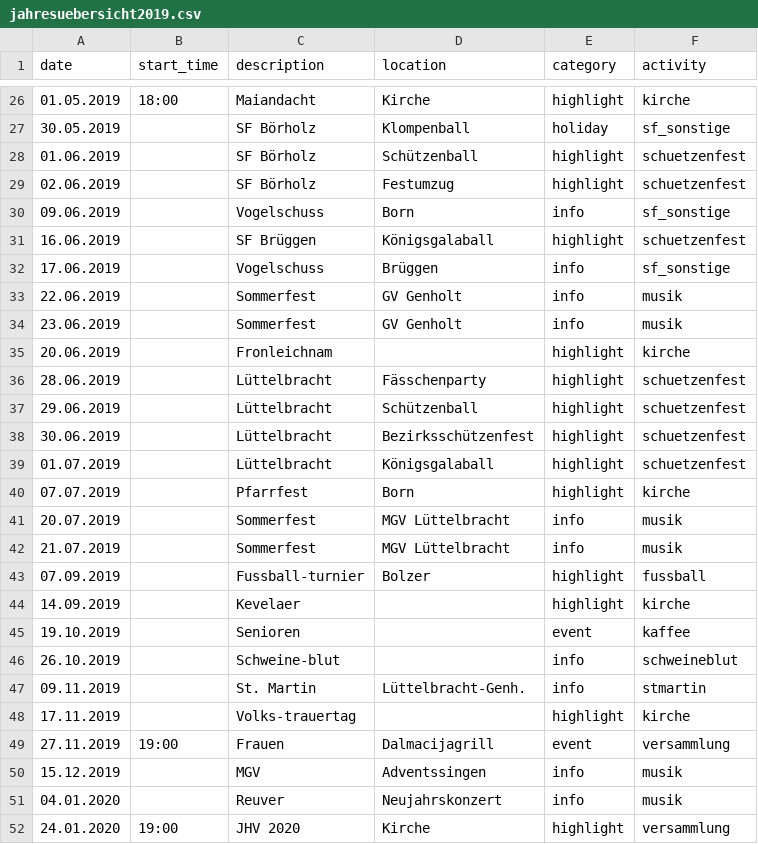
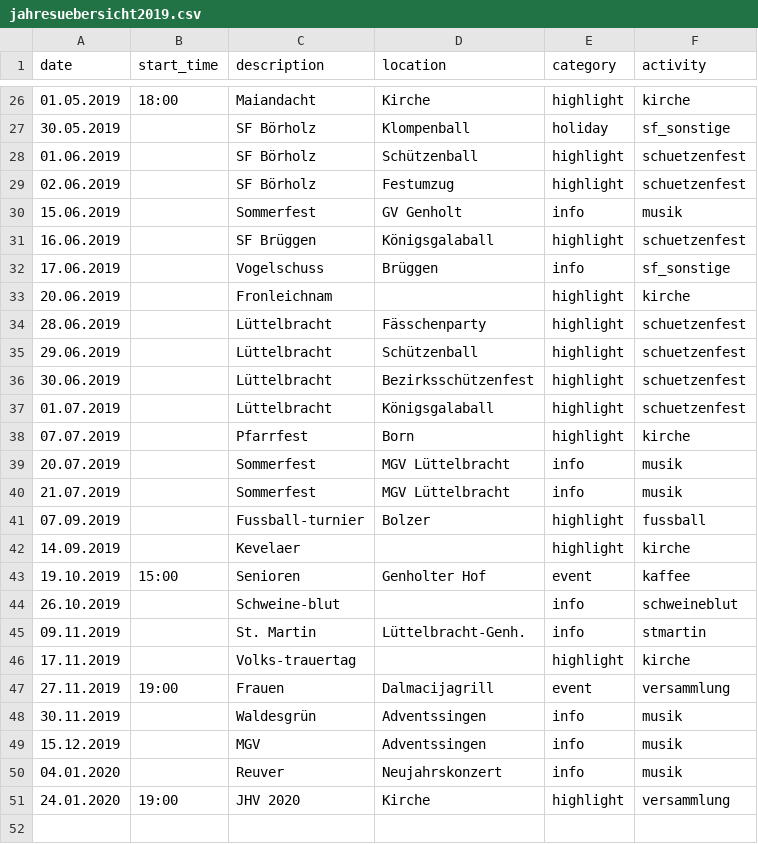
Before and after one commit to kronzucker/calendar, a CSV file: src/main/resources/jahresuebersicht2019.csv, drawn as a sheet; only a part is shown, gaps mark what is left out.

```diff
--- a/src/main/resources/jahresuebersicht2019.csv
+++ b/src/main/resources/jahresuebersicht2019.csv
@@ -29,7 +29,5 @@ date;start_time;description;location;category;activity
 02.06.2019;;SF Börholz;Festumzug;highlight;schuetzenfest
-09.06.2019;;Vogelschuss;Born;info;sf_sonstige
+15.06.2019;;Sommerfest;GV Genholt;info;musik
 16.06.2019;;SF Brüggen;Königsgalaball;highlight;schuetzenfest
 17.06.2019;;Vogelschuss;Brüggen;info;sf_sonstige
-22.06.2019;;Sommerfest;GV Genholt;info;musik
-23.06.2019;;Sommerfest;GV Genholt;info;musik
 20.06.2019;;Fronleichnam;;highlight;kirche
@@ -44,3 +42,3 @@ date;start_time;description;location;category;activity
 14.09.2019;;Kevelaer;;highlight;kirche
-19.10.2019;;Senioren;;event;kaffee
+19.10.2019;15:00;Senioren;Genholter Hof;event;kaffee
 26.10.2019;;Schweine-blut;;info;schweineblut
@@ -49,2 +47,3 @@ date;start_time;description;location;category;activity
 27.11.2019;19:00;Frauen;Dalmacijagrill;event;versammlung
+30.11.2019;;Waldesgrün;Adventssingen;info;musik
 15.12.2019;;MGV;Adventssingen;info;musik
```
Also changed, not shown: src/main/resources/feiertage2019.csv, 4 other files.
